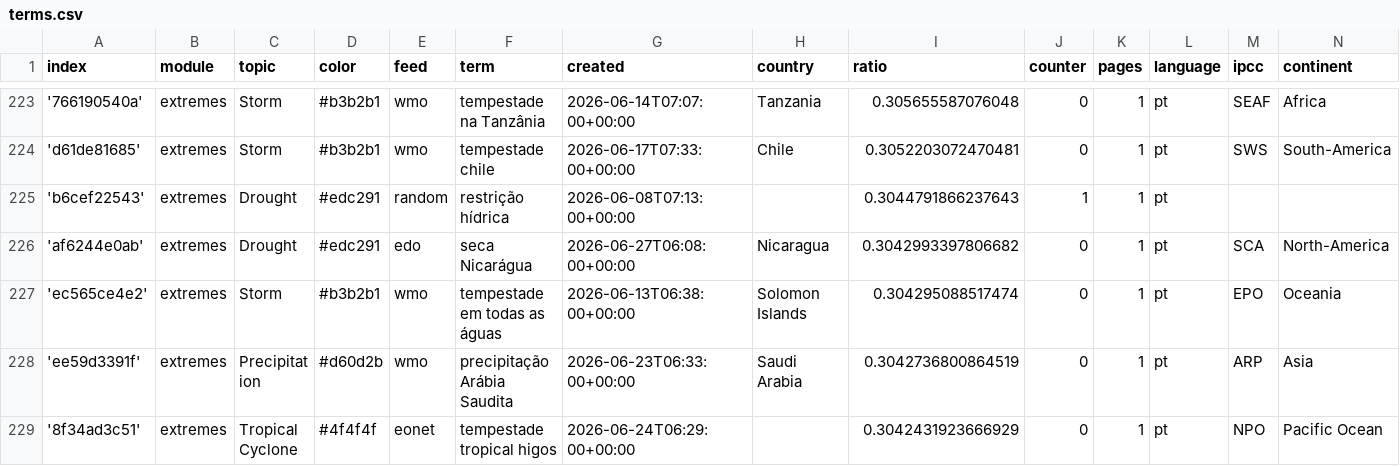
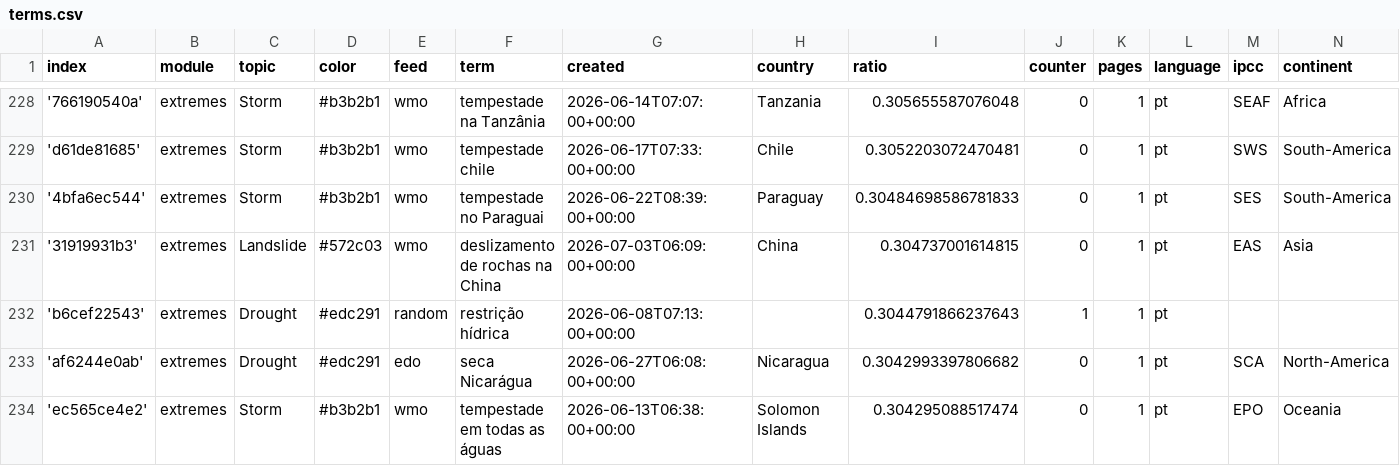
Before and after one commit to jens-news/portoExtremes, a CSV file: terms.csv, drawn as a sheet; only a part is shown, gaps mark what is left out; the shorter side is filled out with more unchanged rows; the diff covers the shown part only.

Commit message:
Commit from GitHub Actions (import:0.0)

```diff
--- a/terms.csv
+++ b/terms.csv
@@ -224,2 +229,4 @@ index,module,topic,color,feed,term,created,country,ratio,counter,pages,language,
 'd61de81685',extremes,Storm,#b3b2b1,wmo,tempestade chile,2026-06-17T07:33:00+00:00,Chile,0.3052203072470481,0,1,pt,SWS,South-America
+'4bfa6ec544',extremes,Storm,#b3b2b1,wmo,tempestade no Paraguai,2026-06-22T08:39:00+00:00,Paraguay,0.30484698586781833,0,1,pt,SES,South-America
+'31919931b3',extremes,Landslide,#572c03,wmo,deslizamento de rochas na China,2026-07-03T06:09:00+00:00,China,0.304737001614815,0,1,pt,EAS,Asia
 'b6cef22543',extremes,Drought,#edc291,random,restrição hídrica,2026-06-08T07:13:00+00:00,,0.3044791866237643,1,1,pt,,
```
Also changed, not shown: 8 added rows and 1 edited cell elsewhere in this file.
